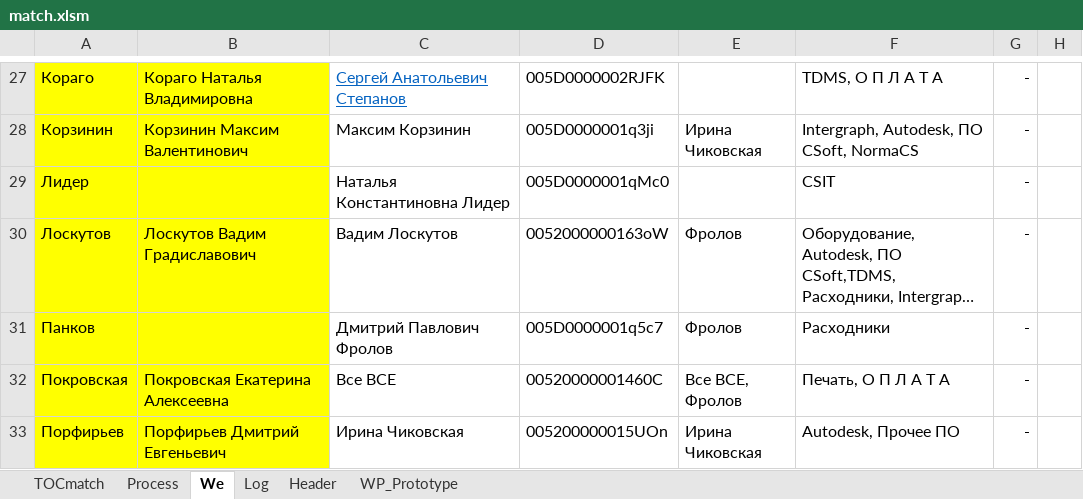
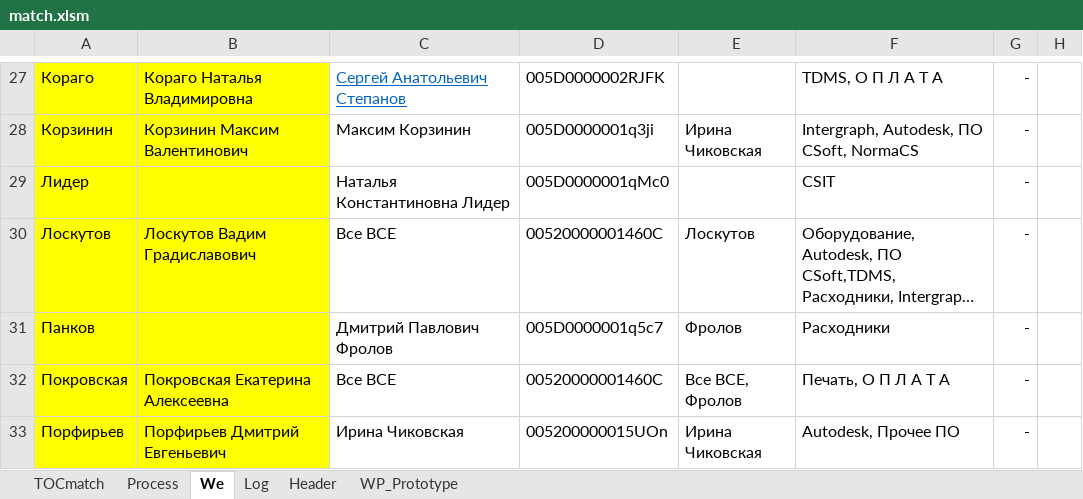
Before and after one commit to PavelKhrapkin/match, an Excel workbook: matchCodes/match.xlsm, sheet We, drawn as a sheet; only a part is shown, gaps mark what is left out; long unchanged cells end in …; values as stored, in another font and other column widths than the file's, no borders; the diff names each change by its address in the sheet, - before the commit and + after, or states it on an @@ line.

```diff
--- a/matchCodes/match.xlsm (sheet We)
+++ b/matchCodes/match.xlsm (sheet We)
-C30: Вадим Лоскутов
+C30: Все ВСЕ
-D30: 0052000000163oW
+D30: 00520000001460C
-E30: Фролов
+E30: Лоскутов
```
Also changed, not shown: sheet Log, sheet Process, sheet WP_Prototype, sheet TOCmatch, 2 other files.
